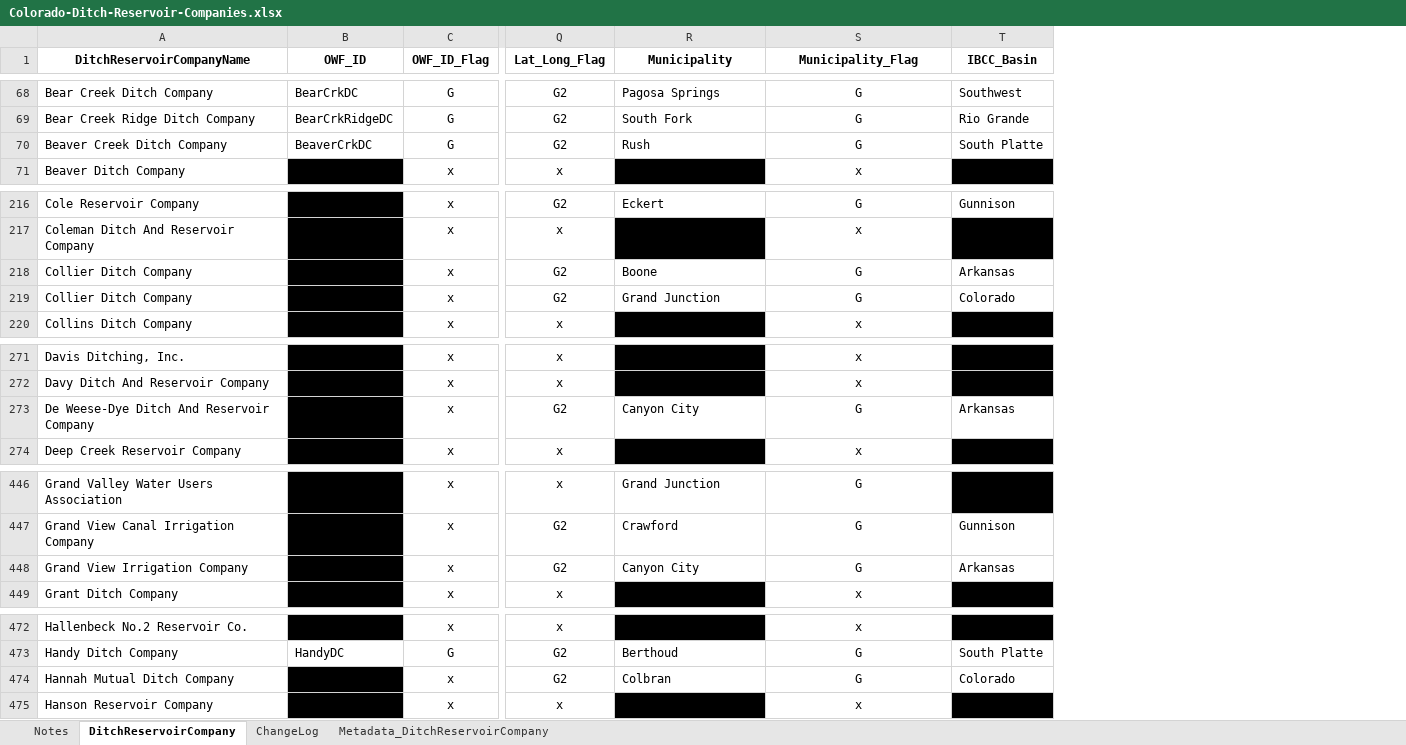
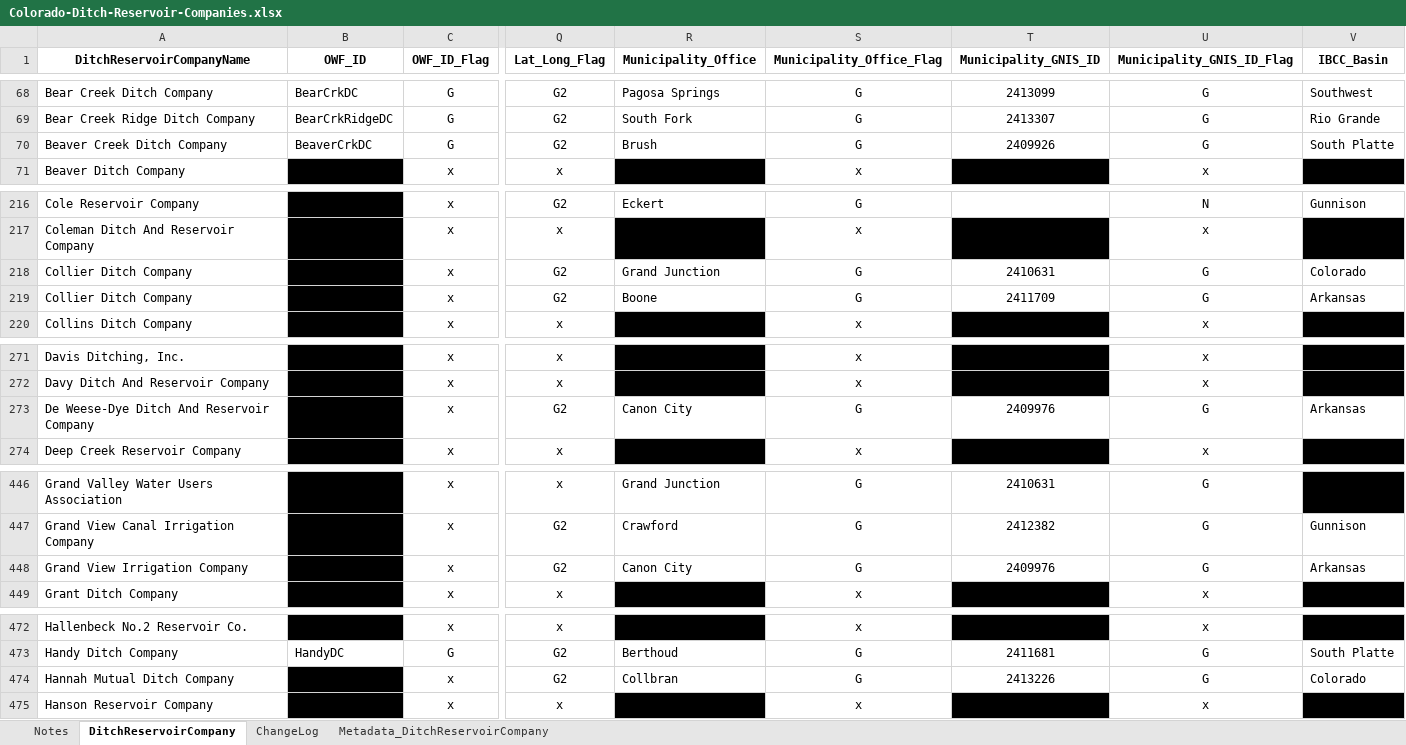
Before and after one commit to OpenWaterFoundation/owf-data-co-ditch-and-reservoir-companies, an Excel workbook: data/Colorado-Ditch-Reservoir-Companies.xlsx, sheet DitchReservoirCompany, drawn as a sheet; only a part is shown, gaps mark what is left out; values as stored, in another font and other column widths than the file's, no borders; conditional formats and table styles not drawn; the diff covers the shown part only; the diff names each change by its address in the sheet, - before the commit and + after, or states it on an @@ line.

Commit message:
Update README based on Steve's feedback and add in municipality GNIS IDs

```diff
--- a/data/Colorado-Ditch-Reservoir-Companies.xlsx (sheet DitchReservoirCompany)
+++ b/data/Colorado-Ditch-Reservoir-Companies.xlsx (sheet DitchReservoirCompany)
+column T (Municipality_GNIS_ID), rows 68-70: 2413099 | 2413307 | 2409926; row 219: 2411709; row 273: 2409976; rows 446-448: 2410631 | 2412382 | 2409976; rows 473-474: 2411681 | 2413226
+column U (Municipality_GNIS_ID_Flag), rows 68-71: G | G | G | x; rows 216-217: N | x; rows 219-220: G | x; rows 271-274: x | x | G | x; rows 446-449: G | G | G | x; rows 472-475: x | G | G | x
-R1: Municipality
+R1: Municipality_Office
-S1: Municipality_Flag
+S1: Municipality_Office_Flag
-R70 (Municipality_Office): Rush
+R70 (Municipality_Office): Brush
@@ row 219 moved to row 218: Collier Ditch Company @@
-R273 (Municipality_Office): Canyon City
+R273 (Municipality_Office): Canon City
-R448 (Municipality_Office): Canyon City
+R448 (Municipality_Office): Canon City
-R474 (Municipality_Office): Colbran
+R474 (Municipality_Office): Collbran
```
Also changed, not shown: 1 moved row and 13 edited cells elsewhere in this sheet, sheet Metadata_DitchReservoirCompany, sheet Notes, sheet ChangeLog, 1 other file.
